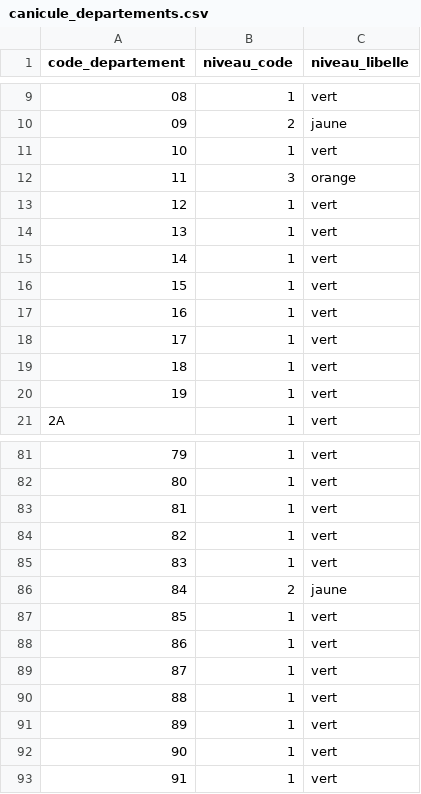
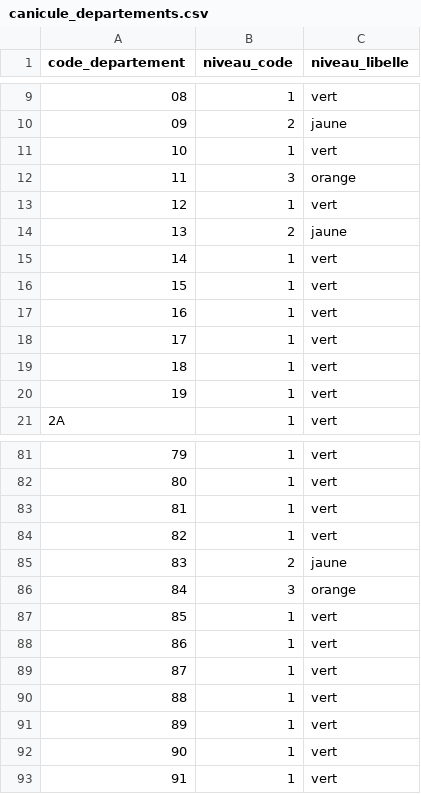
Before and after one commit to adumas1350/data_meteo, a CSV file: canicule_departements.csv, drawn as a sheet; only a part is shown, gaps mark what is left out.

Commit message:
Mise à jour vigilances Météo-France — 2026-09-05 04:30 UTC

```diff
--- a/canicule_departements.csv
+++ b/canicule_departements.csv
@@ -13,3 +13,3 @@ code_departement,niveau_code,niveau_libelle
 12,1,vert
-13,1,vert
+13,2,jaune
 14,1,vert
@@ -84,4 +84,4 @@ code_departement,niveau_code,niveau_libelle
 82,1,vert
-83,1,vert
-84,2,jaune
+83,2,jaune
+84,3,orange
 85,1,vert
```
